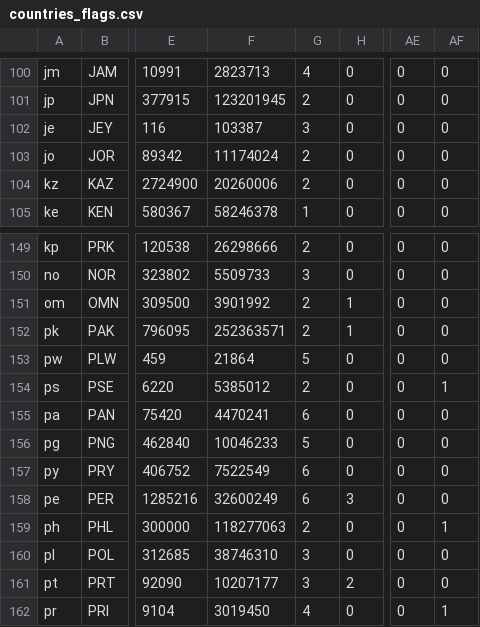
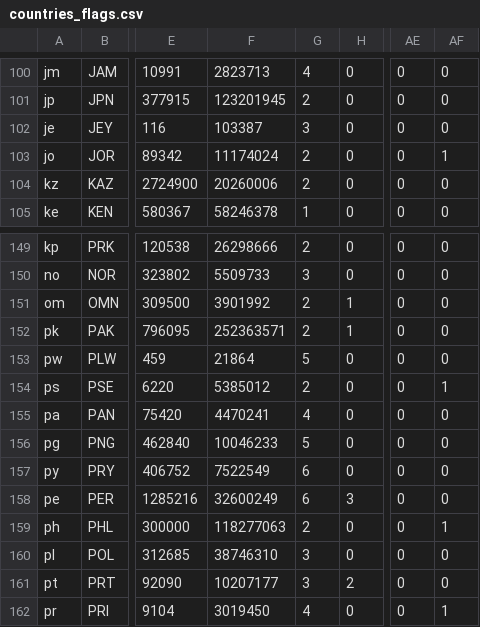
Before and after one commit to mai-tran-03/cs257, a CSV file: data/countries_flags.csv, drawn as a sheet; only a part is shown, gaps mark what is left out; the diff covers the shown part only; the diff names each change by its address in the sheet, - before the commit and + after, or states it on an @@ line.

```diff
--- a/data/countries_flags.csv
+++ b/data/countries_flags.csv
-AF103: 0
+AF103: 1
-G155: 6
+G155: 4
```
Also changed, not shown: 7 edited cells elsewhere in this file, data/updated_flag_data.csv, 1 other file.
